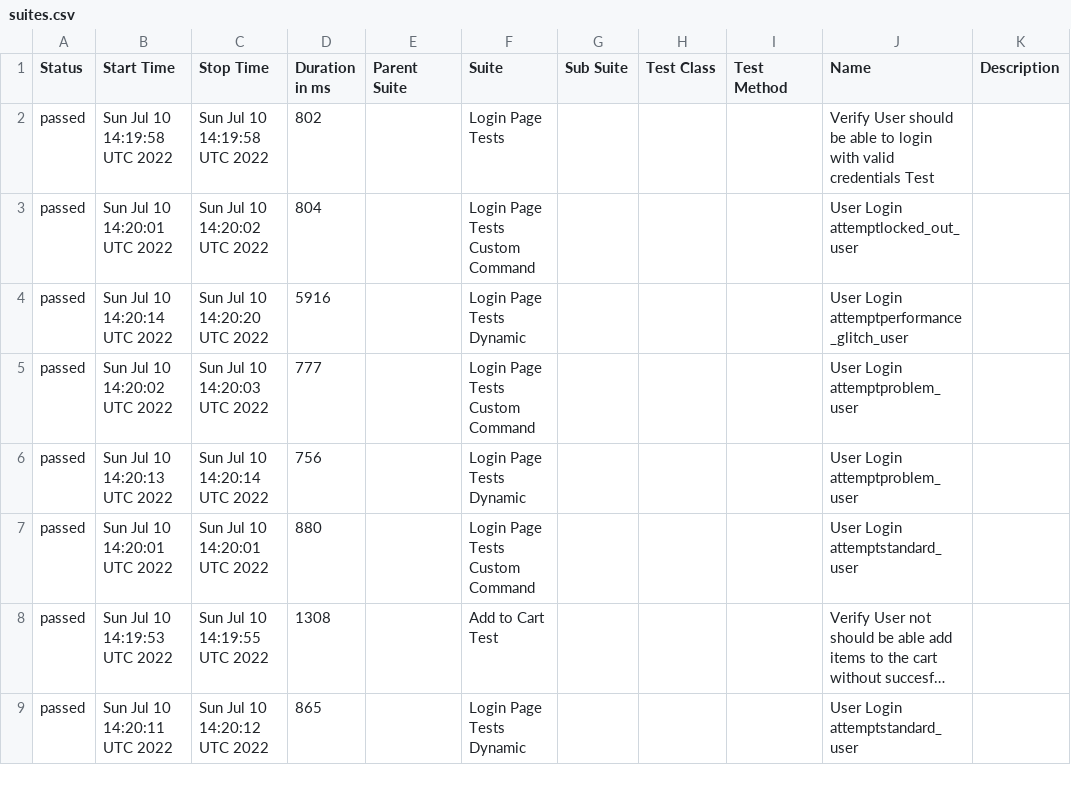
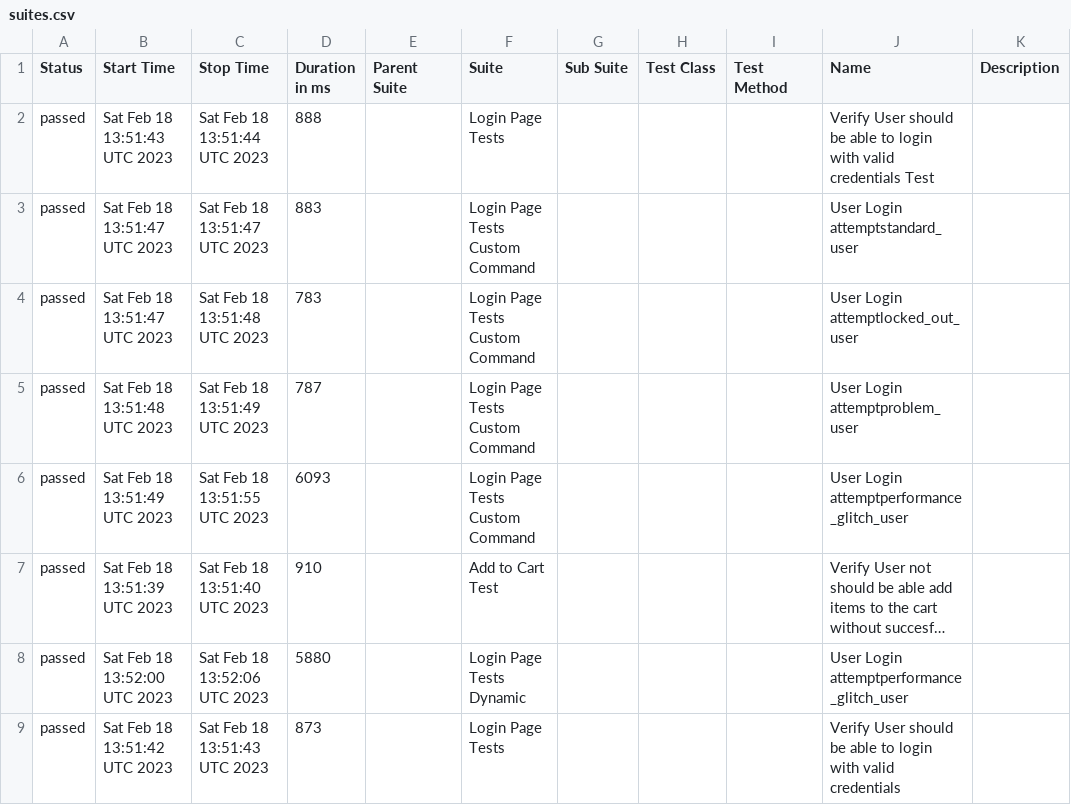
Before and after one commit to veerpatil/cypress-demo, a CSV file: data/suites.csv, drawn as a sheet; only a part is shown; long unchanged cells end in …; removed rows and columns are numbered as before the commit, all else as after; the diff covers the shown part only; the diff names each change by its address in the sheet, - before the commit and + after, or states it on an @@ line.

Commit message:
Generate Allure Report for Cypress Test

```diff
--- a/data/suites.csv
+++ b/data/suites.csv
-B2 (Start Time): Sun Jul 10 14:19:58 UTC 2022
+B2 (Start Time): Sat Feb 18 13:51:43 UTC 2023
-C2 (Stop Time): Sun Jul 10 14:19:58 UTC 2022
+C2 (Stop Time): Sat Feb 18 13:51:44 UTC 2023
-D2 (Duration in ms): 802
+D2 (Duration in ms): 888
-B3 (Start Time): Sun Jul 10 14:20:01 UTC 2022
+B3 (Start Time): Sat Feb 18 13:51:47 UTC 2023
-C3 (Stop Time): Sun Jul 10 14:20:02 UTC 2022
+C3 (Stop Time): Sat Feb 18 13:51:47 UTC 2023
-D3 (Duration in ms): 804
+D3 (Duration in ms): 883
-J3 (Name): User Login attemptlocked_out_user
+J3 (Name): User Login attemptstandard_user
-row 4: passed | Sun Jul 10 14:20:14 UTC 2022 | Sun Jul 10 14:20:20 UTC 2022 | 5916 |  | Login Page Tests Dynamic |  |  |  | User Login attemptperformance_glitch_user
-B4 (Start Time): Sun Jul 10 14:20:02 UTC 2022
+B4 (Start Time): Sat Feb 18 13:51:47 UTC 2023
-C4 (Stop Time): Sun Jul 10 14:20:03 UTC 2022
+C4 (Stop Time): Sat Feb 18 13:51:48 UTC 2023
-D4 (Duration in ms): 777
+D4 (Duration in ms): 783
-J4 (Name): User Login attemptproblem_user
+J4 (Name): User Login attemptlocked_out_user
-B5 (Start Time): Sun Jul 10 14:20:13 UTC 2022
+B5 (Start Time): Sat Feb 18 13:51:48 UTC 2023
-C5 (Stop Time): Sun Jul 10 14:20:14 UTC 2022
+C5 (Stop Time): Sat Feb 18 13:51:49 UTC 2023
-D5 (Duration in ms): 756
+D5 (Duration in ms): 787
-F5 (Suite): Login Page Tests Dynamic
+F5 (Suite): Login Page Tests Custom Command
-B6 (Start Time): Sun Jul 10 14:20:01 UTC 2022
+B6 (Start Time): Sat Feb 18 13:51:49 UTC 2023
-C6 (Stop Time): Sun Jul 10 14:20:01 UTC 2022
+C6 (Stop Time): Sat Feb 18 13:51:55 UTC 2023
-D6 (Duration in ms): 880
+D6 (Duration in ms): 6093
-J6 (Name): User Login attemptstandard_user
+J6 (Name): User Login attemptperformance_glitch_user
-B7 (Start Time): Sun Jul 10 14:19:53 UTC 2022
+B7 (Start Time): Sat Feb 18 13:51:39 UTC 2023
-C7 (Stop Time): Sun Jul 10 14:19:55 UTC 2022
+C7 (Stop Time): Sat Feb 18 13:51:40 UTC 2023
-D7 (Duration in ms): 1308
+D7 (Duration in ms): 910
-B8 (Start Time): Sun Jul 10 14:20:11 UTC 2022
+B8 (Start Time): Sat Feb 18 13:52:00 UTC 2023
-C8 (Stop Time): Sun Jul 10 14:20:12 UTC 2022
+C8 (Stop Time): Sat Feb 18 13:52:06 UTC 2023
-D8 (Duration in ms): 865
+D8 (Duration in ms): 5880
-J8 (Name): User Login attemptstandard_user
+J8 (Name): User Login attemptperformance_glitch_user
+row 9: passed | Sat Feb 18 13:51:42 UTC 2023 | Sat Feb 18 13:51:43 UTC 2023 | 873 |  | Login Page Tests |  |  |  | Verify User should be able to login with valid credentials
```
Also changed, not shown: 1 added row, 1 removed row and 11 edited cells elsewhere in this file, 29 other files.
